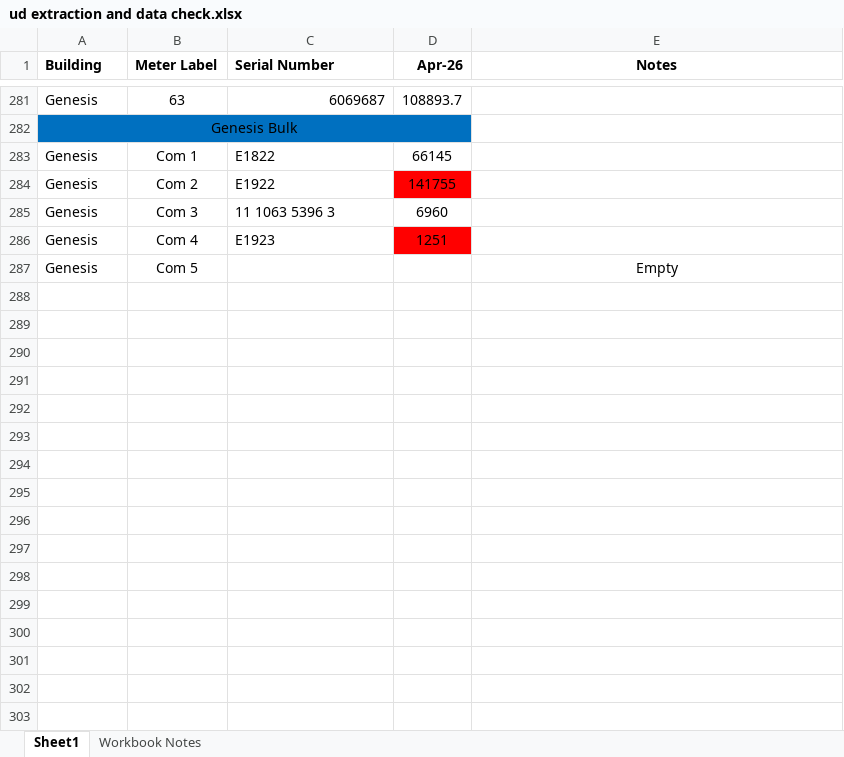
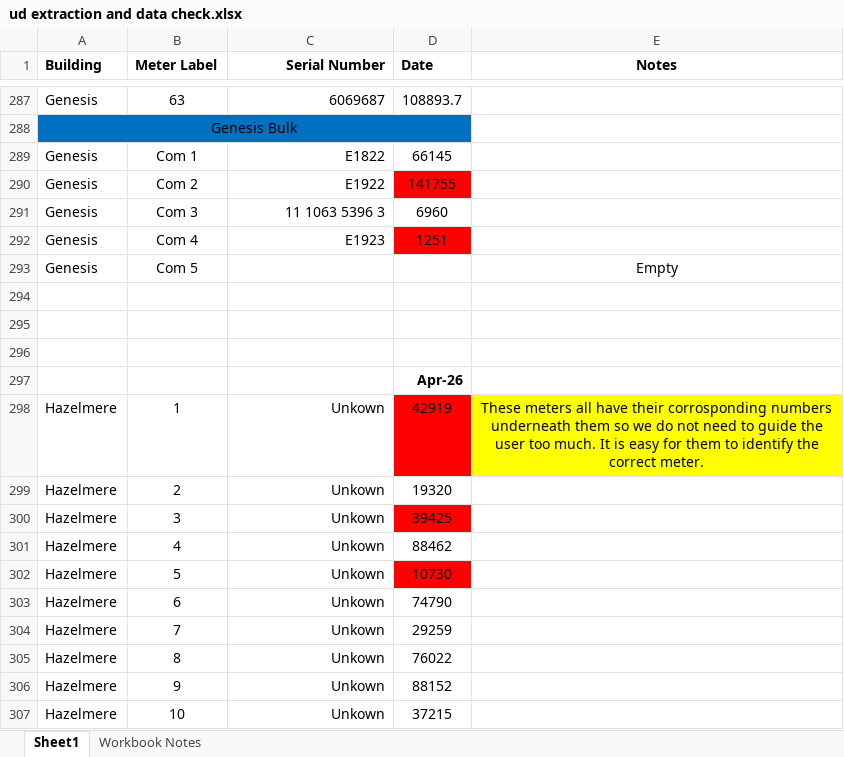
Before and after one commit to NateJ-coder/Meter-App, an Excel workbook: legacy-ud/ud extraction and data check.xlsx, sheet Sheet1, drawn as a sheet; only a part is shown, gaps mark what is left out; values as stored, in another font and other column widths than the file's, no borders; addresses are those after the commit; the diff covers the shown part only; the diff names each change by its address in the sheet, - before the commit and + after, or states it on an @@ line.

```diff
--- a/legacy-ud/ud extraction and data check.xlsx (sheet Sheet1)
+++ b/legacy-ud/ud extraction and data check.xlsx (sheet Sheet1)
-C1 alignment: left
+C1 alignment: right
-D1: Apr-26
+D1: Date
-C289:C292 alignment: left
+C289:C292 alignment: right
+row 294: (empty)
+row 295: (empty)
+row 296: (empty)
+row 297:  |  |  | Apr-26
+row 298: Hazelmere | 1 | Unkown | 42919 | These meters all have their corrosponding numbers underneath them so we do not need to guide the user too much. It is easy for them to identify the correct meter.
+row 299: Hazelmere | 2 | Unkown | 19320
+row 300: Hazelmere | 3 | Unkown | 39425
+row 301: Hazelmere | 4 | Unkown | 88462
+row 302: Hazelmere | 5 | Unkown | 10730
+row 303: Hazelmere | 6 | Unkown | 74790
+row 304: Hazelmere | 7 | Unkown | 29259
+row 305: Hazelmere | 8 | Unkown | 76022
+row 306: Hazelmere | 9 | Unkown | 88152
+row 307: Hazelmere | 10 | Unkown | 37215
```
Also changed, not shown: 505 added rows, 5 edited cells, cell formats and merged cells elsewhere in this sheet, sheet Workbook Notes, 31 other files.
